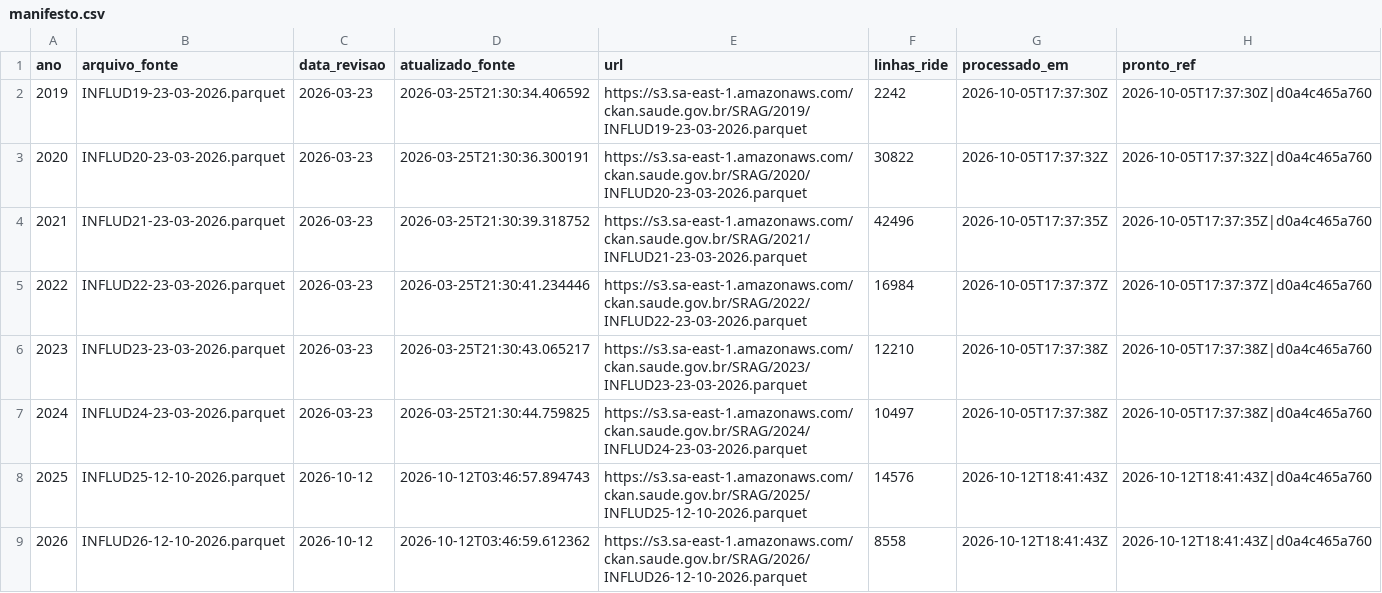
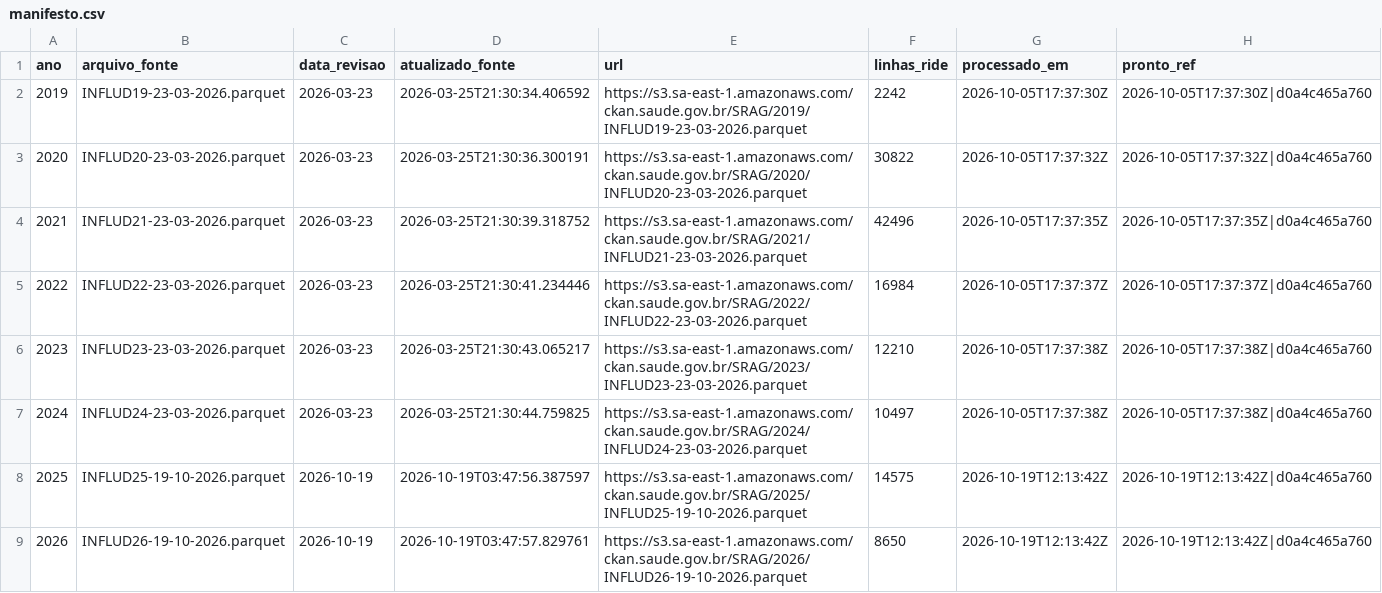
Before and after one commit to FEHALTENBURG1/srag_historico, a CSV file: historico/manifesto.csv, drawn as a sheet.

```diff
--- a/historico/manifesto.csv
+++ b/historico/manifesto.csv
@@ -7,3 +7,3 @@
 2024,"INFLUD24-23-03-2026.parquet","2026-03-23","2026-03-25T21:30:44.759825","https://s3.sa-east-1.amazonaws.com/ckan.saude.gov.br/SRAG/2024/INFLUD24-23-03-2026.parquet",10497,"2026-10-05T17:37:38Z","2026-10-05T17:37:38Z|d0a4c465a760"
-2025,"INFLUD25-12-10-2026.parquet","2026-10-12","2026-10-12T03:46:57.894743","https://s3.sa-east-1.amazonaws.com/ckan.saude.gov.br/SRAG/2025/INFLUD25-12-10-2026.parquet",14576,"2026-10-12T18:41:43Z","2026-10-12T18:41:43Z|d0a4c465a760"
-2026,"INFLUD26-12-10-2026.parquet","2026-10-12","2026-10-12T03:46:59.612362","https://s3.sa-east-1.amazonaws.com/ckan.saude.gov.br/SRAG/2026/INFLUD26-12-10-2026.parquet",8558,"2026-10-12T18:41:43Z","2026-10-12T18:41:43Z|d0a4c465a760"
+2025,"INFLUD25-19-10-2026.parquet","2026-10-19","2026-10-19T03:47:56.387597","https://s3.sa-east-1.amazonaws.com/ckan.saude.gov.br/SRAG/2025/INFLUD25-19-10-2026.parquet",14575,"2026-10-19T12:13:42Z","2026-10-19T12:13:42Z|d0a4c465a760"
+2026,"INFLUD26-19-10-2026.parquet","2026-10-19","2026-10-19T03:47:57.829761","https://s3.sa-east-1.amazonaws.com/ckan.saude.gov.br/SRAG/2026/INFLUD26-19-10-2026.parquet",8650,"2026-10-19T12:13:42Z","2026-10-19T12:13:42Z|d0a4c465a760"
```
Also changed, not shown: historico/serie_semanal.csv, 6 other files.
